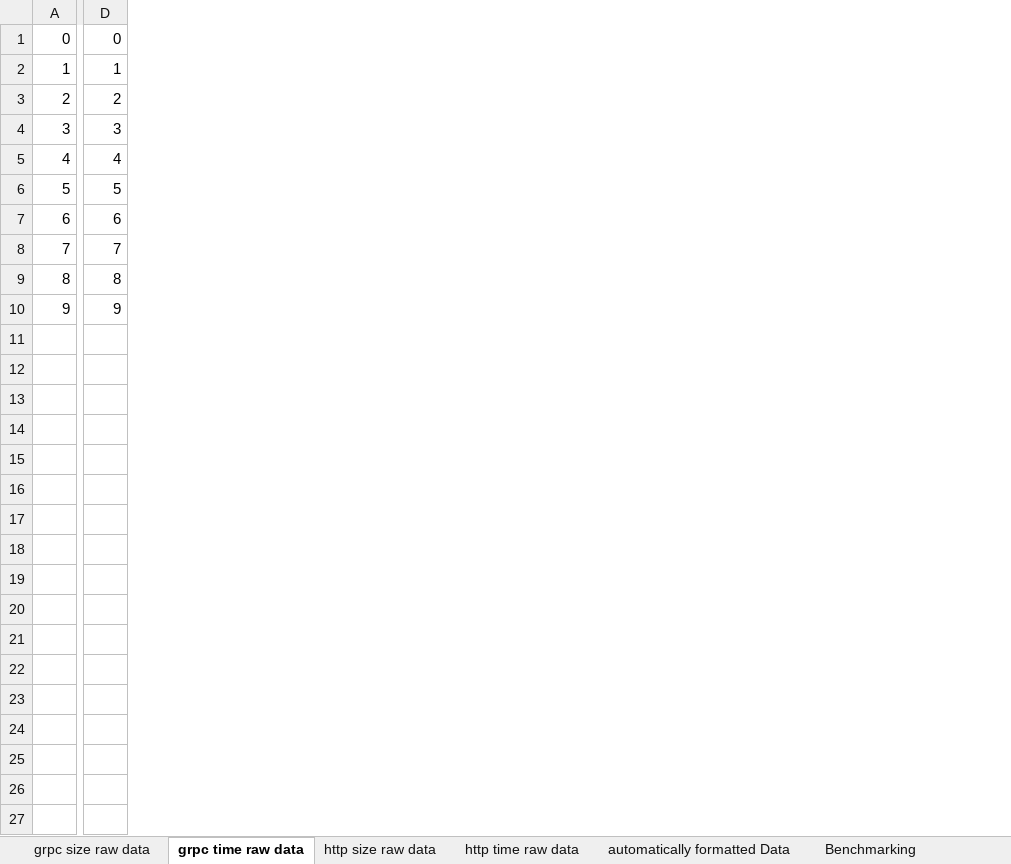
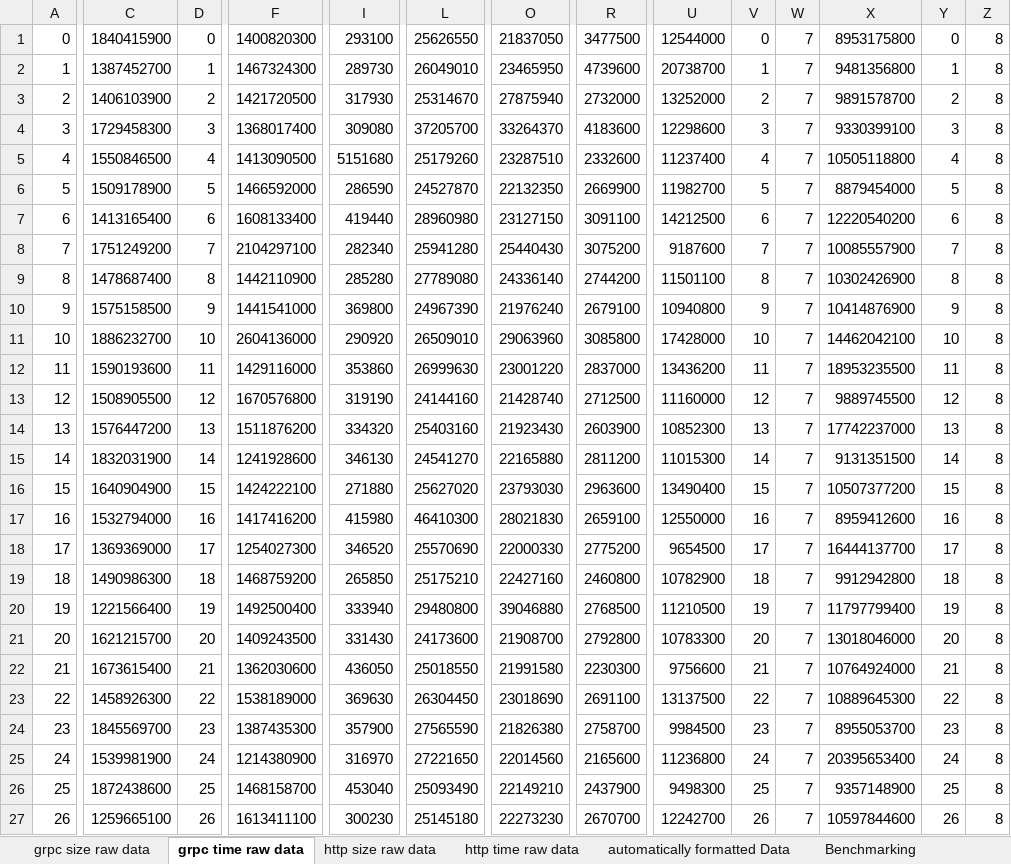
Before and after one commit to mhpixxio/grpcbenchmarking, an Excel workbook: grpcbenchmarking.xlsx, sheet grpc time raw data, drawn as a sheet; only a part is shown, gaps mark what is left out; values as stored, in another font and other column widths than the file's, no borders; rows hold the shown columns only; the diff covers the shown part only; the diff names each change by its address in the sheet, - before the commit and + after, or states it on an @@ line.

```diff
--- a/grpcbenchmarking.xlsx (sheet grpc time raw data)
+++ b/grpcbenchmarking.xlsx (sheet grpc time raw data)
+column C, rows 1-10: 1840415900 | 1387452700 | 1406103900 | 1729458300 | 1550846500 | 1509178900 | 1413165400 | 1751249200 | 1478687400 | 1575158500
+column F, rows 1-10: 1400820300 | 1467324300 | 1421720500 | 1368017400 | 1413090500 | 1466592000 | 1608133400 | 2104297100 | 1442110900 | 1441541000
+column I, rows 1-10: 293100 | 289730 | 317930 | 309080 | 5151680 | 286590 | 419440 | 282340 | 285280 | 369800
+column L, rows 1-10: 25626550 | 26049010 | 25314670 | 37205700 | 25179260 | 24527870 | 28960980 | 25941280 | 27789080 | 24967390
+column O, rows 1-10: 21837050 | 23465950 | 27875940 | 33264370 | 23287510 | 22132350 | 23127150 | 25440430 | 24336140 | 21976240
+column R, rows 1-10: 3477500 | 4739600 | 2732000 | 4183600 | 2332600 | 2669900 | 3091100 | 3075200 | 2744200 | 2679100
+column U, rows 1-10: 12544000 | 20738700 | 13252000 | 12298600 | 11237400 | 11982700 | 14212500 | 9187600 | 11501100 | 10940800
+column V, rows 1-10: 0 | 1 | 2 | 3 | 4 | 5 | 6 | 7 | 8 | 9
+column W, rows 1-10: all 7
+column X, rows 1-10: 8953175800 | 9481356800 | 9891578700 | 9330399100 | 10505118800 | 8879454000 | 12220540200 | 10085557900 | 10302426900 | 10414876900
+column Y, rows 1-10: 0 | 1 | 2 | 3 | 4 | 5 | 6 | 7 | 8 | 9
+column Z, rows 1-10: all 8
+row 11: 10 | 1886232700 | 10 | 2604136000 | 290920 | 26509010 | 29063960 | 3085800 | 17428000 | 10 | 7 | 14462042100 | 10 | 8
+row 12: 11 | 1590193600 | 11 | 1429116000 | 353860 | 26999630 | 23001220 | 2837000 | 13436200 | 11 | 7 | 18953235500 | 11 | 8
+row 13: 12 | 1508905500 | 12 | 1670576800 | 319190 | 24144160 | 21428740 | 2712500 | 11160000 | 12 | 7 | 9889745500 | 12 | 8
+row 14: 13 | 1576447200 | 13 | 1511876200 | 334320 | 25403160 | 21923430 | 2603900 | 10852300 | 13 | 7 | 17742237000 | 13 | 8
+row 15: 14 | 1832031900 | 14 | 1241928600 | 346130 | 24541270 | 22165880 | 2811200 | 11015300 | 14 | 7 | 9131351500 | 14 | 8
+row 16: 15 | 1640904900 | 15 | 1424222100 | 271880 | 25627020 | 23793030 | 2963600 | 13490400 | 15 | 7 | 10507377200 | 15 | 8
+row 17: 16 | 1532794000 | 16 | 1417416200 | 415980 | 46410300 | 28021830 | 2659100 | 12550000 | 16 | 7 | 8959412600 | 16 | 8
+row 18: 17 | 1369369000 | 17 | 1254027300 | 346520 | 25570690 | 22000330 | 2775200 | 9654500 | 17 | 7 | 16444137700 | 17 | 8
+row 19: 18 | 1490986300 | 18 | 1468759200 | 265850 | 25175210 | 22427160 | 2460800 | 10782900 | 18 | 7 | 9912942800 | 18 | 8
+row 20: 19 | 1221566400 | 19 | 1492500400 | 333940 | 29480800 | 39046880 | 2768500 | 11210500 | 19 | 7 | 11797799400 | 19 | 8
+row 21: 20 | 1621215700 | 20 | 1409243500 | 331430 | 24173600 | 21908700 | 2792800 | 10783300 | 20 | 7 | 13018046000 | 20 | 8
+row 22: 21 | 1673615400 | 21 | 1362030600 | 436050 | 25018550 | 21991580 | 2230300 | 9756600 | 21 | 7 | 10764924000 | 21 | 8
+row 23: 22 | 1458926300 | 22 | 1538189000 | 369630 | 26304450 | 23018690 | 2691100 | 13137500 | 22 | 7 | 10889645300 | 22 | 8
+row 24: 23 | 1845569700 | 23 | 1387435300 | 357900 | 27565590 | 21826380 | 2758700 | 9984500 | 23 | 7 | 8955053700 | 23 | 8
+row 25: 24 | 1539981900 | 24 | 1214380900 | 316970 | 27221650 | 22014560 | 2165600 | 11236800 | 24 | 7 | 20395653400 | 24 | 8
+row 26: 25 | 1872438600 | 25 | 1468158700 | 453040 | 25093490 | 22149210 | 2437900 | 9498300 | 25 | 7 | 9357148900 | 25 | 8
+row 27: 26 | 1259665100 | 26 | 1613411100 | 300230 | 25145180 | 22273230 | 2670700 | 12242700 | 26 | 7 | 10597844600 | 26 | 8
```
Also changed, not shown: 23 added rows, 1 added column and 7 removed columns elsewhere in this sheet, sheet automatically formatted Data, sheet http size raw data, sheet http time raw data, sheet grpc size raw data, sheet Benchmarking, charts or pictures, 9 other files.
